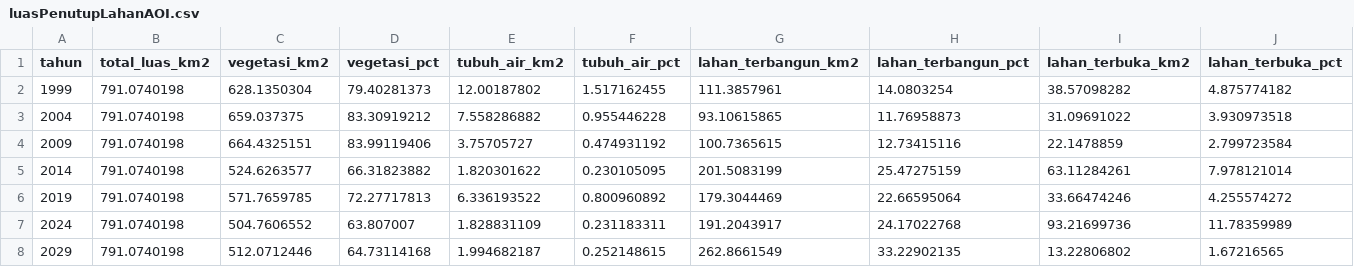
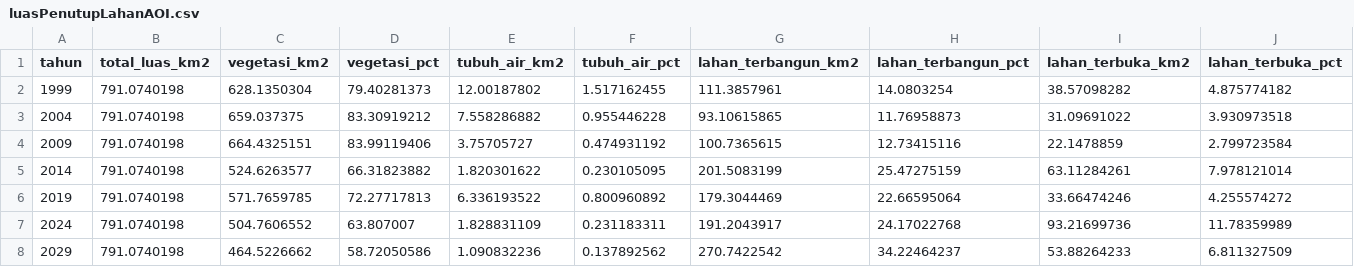
Before and after one commit to pramithadi/spatifystreamlit, a CSV file: csv/luasPenutupLahanAOI.csv, drawn as a sheet.

```diff
--- a/csv/luasPenutupLahanAOI.csv
+++ b/csv/luasPenutupLahanAOI.csv
@@ -7,2 +7,2 @@ tahun,total_luas_km2,vegetasi_km2,vegetasi_pct,tubuh_air_km2,tubuh_air_pct,lahan
 2024,791.0740198,504.7606552,63.807007,1.828831109,0.231183311,191.2043917,24.17022768,93.21699736,11.78359989
-2029,791.0740198,512.0712446,64.73114168,1.994682187,0.252148615,262.8661549,33.22902135,13.22806802,1.67216565
+2029,791.0740198,464.5226662,58.72050586,1.090832236,0.137892562,270.7422542,34.22464237,53.88264233,6.811327509
```
Also changed, not shown: csv/luasPenutupLahanKec.csv, 8 other files.
